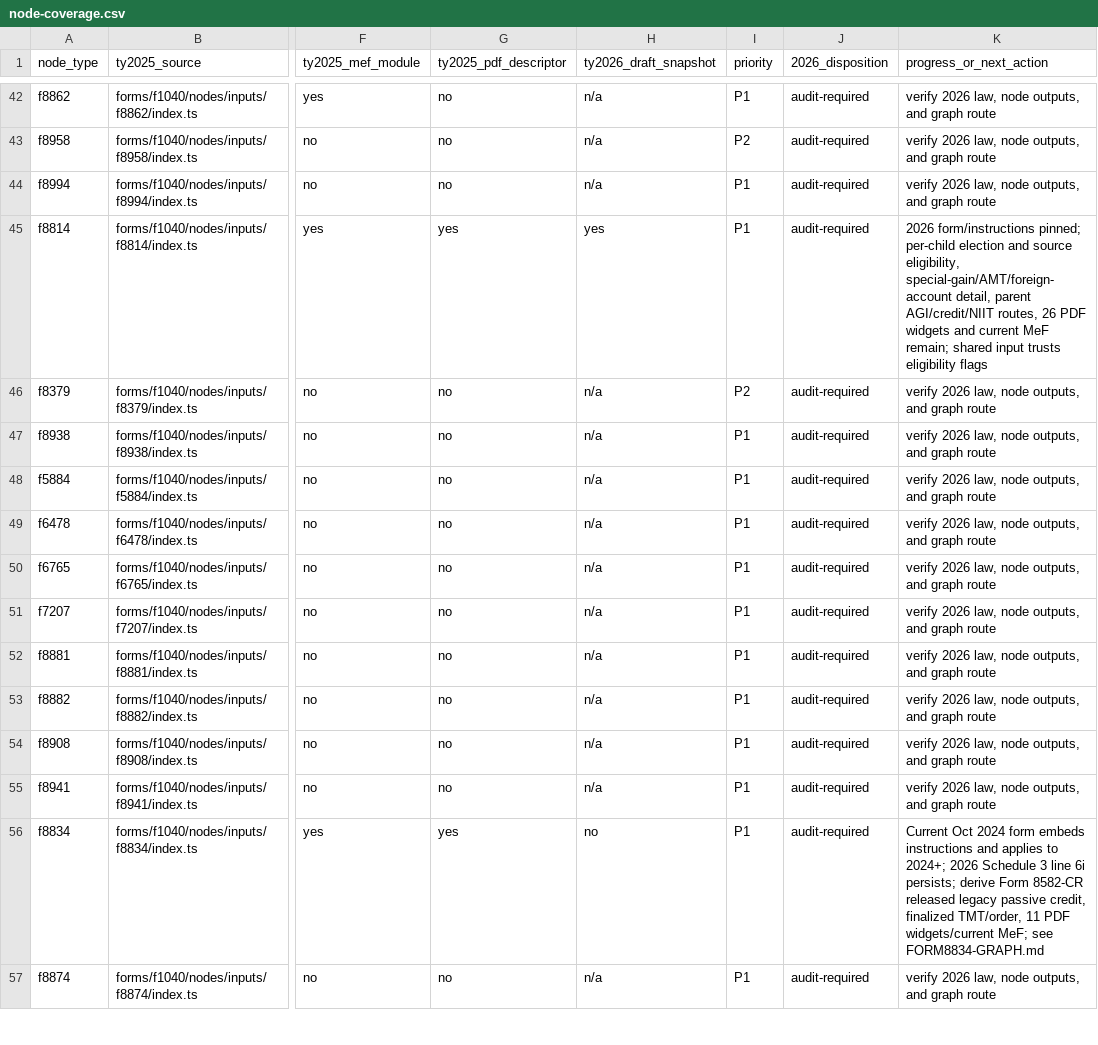
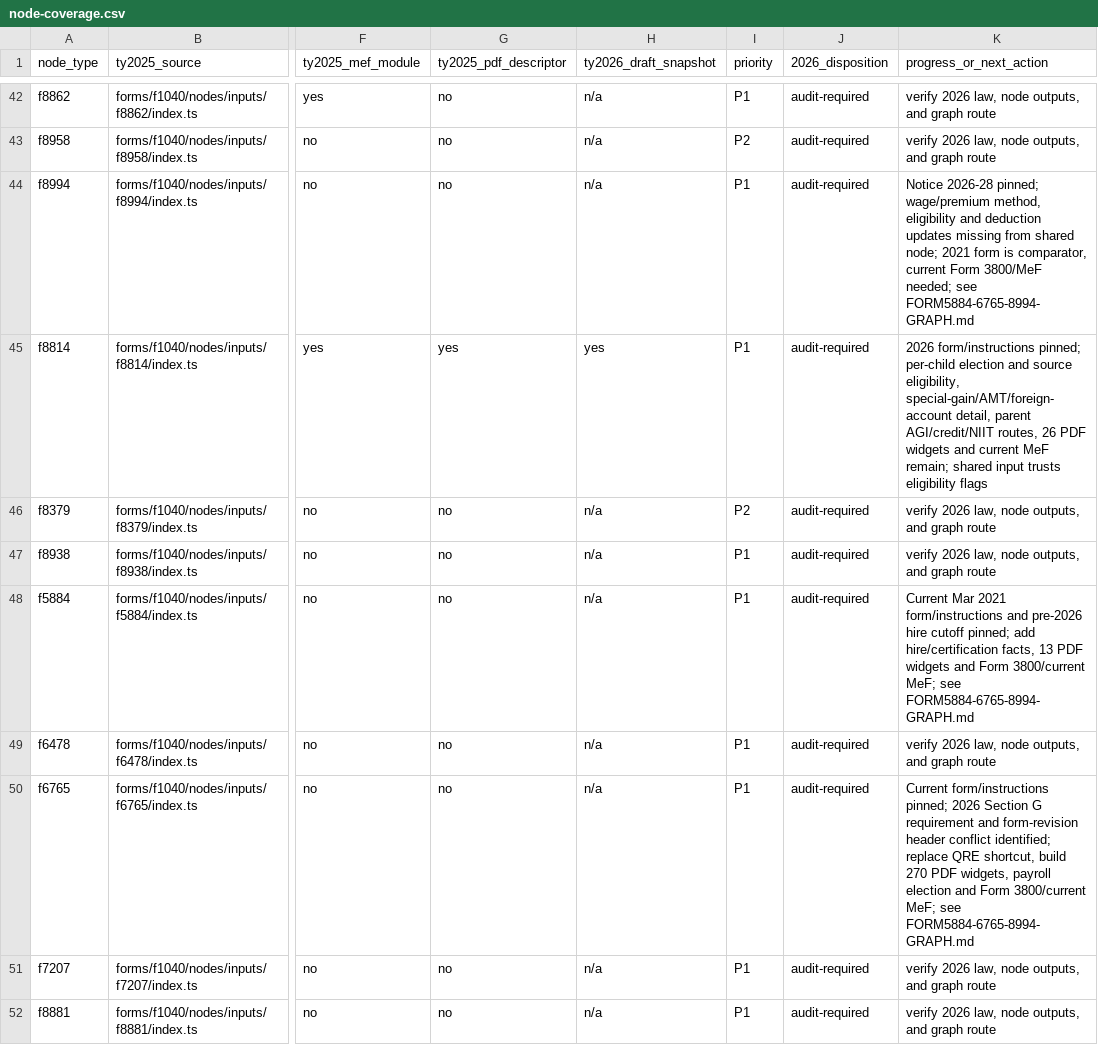
Before and after one commit to filedcom/opentax, a CSV file: docs/ty2026/node-coverage.csv, drawn as a sheet; only a part is shown, gaps mark what is left out; the shorter side is filled out with more unchanged rows; the diff names each change by its address in the sheet, - before the commit and + after, or states it on an @@ line.

```diff
--- a/docs/ty2026/node-coverage.csv
+++ b/docs/ty2026/node-coverage.csv
-K44 (progress_or_next_action): verify 2026 law, node outputs, and graph route
+K44 (progress_or_next_action): Notice 2026-28 pinned; wage/premium method, eligibility and deduction updates missing from shared node; 2021 form is comparator, current Form 3800/MeF needed; see FORM5884-6765-8994-GRAPH.md
-K48 (progress_or_next_action): verify 2026 law, node outputs, and graph route
+K48 (progress_or_next_action): Current Mar 2021 form/instructions and pre-2026 hire cutoff pinned; add hire/certification facts, 13 PDF widgets and Form 3800/current MeF; see FORM5884-6765-8994-GRAPH.md
-K50 (progress_or_next_action): verify 2026 law, node outputs, and graph route
+K50 (progress_or_next_action): Current form/instructions pinned; 2026 Section G requirement and form-revision header conflict identified; replace QRE shortcut, build 270 PDF widgets, payroll election and Form 3800/current MeF; see FORM5884-6765-8994-GRAPH.md
```
Also changed, not shown: docs/ty2026/instruction-coverage.csv, 22 other files.
